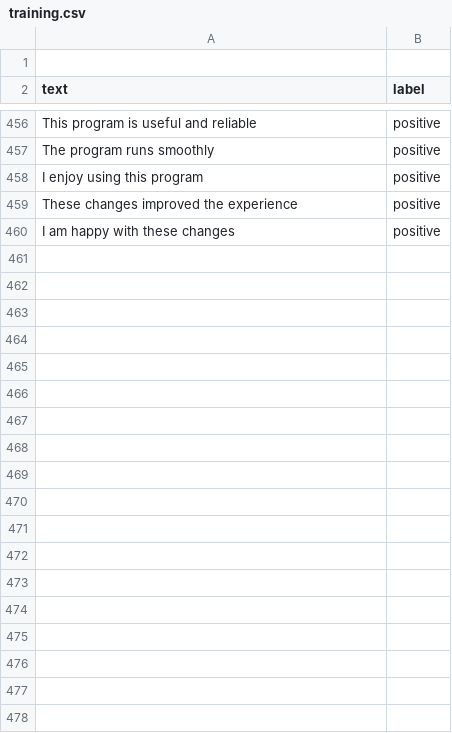
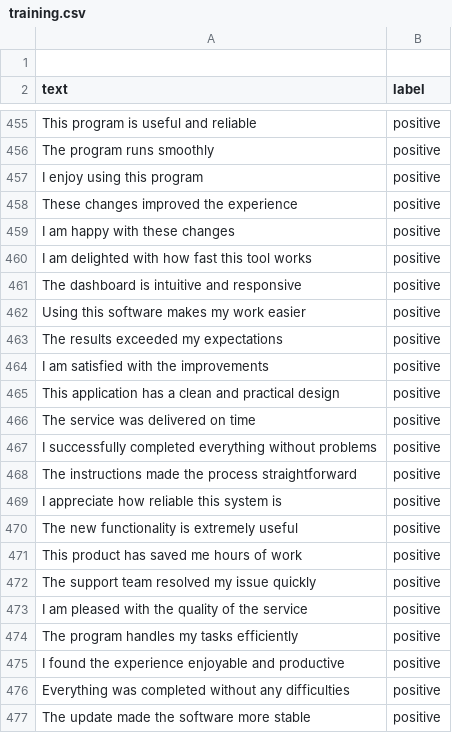
Before and after one commit to RafaSantosDev1/MachineLearning, a CSV file: data/training.csv, drawn as a sheet; only a part is shown, gaps mark what is left out; the diff covers the shown part only.

```diff
--- a/data/training.csv
+++ b/data/training.csv
@@ -460 +459,19 @@ text,label
 "I am happy with these changes",positive
+"I am delighted with how fast this tool works",positive
+"The dashboard is intuitive and responsive",positive
+"Using this software makes my work easier",positive
+"The results exceeded my expectations",positive
+"I am satisfied with the improvements",positive
+"This application has a clean and practical design",positive
+"The service was delivered on time",positive
+"I successfully completed everything without problems",positive
+"The instructions made the process straightforward",positive
+"I appreciate how reliable this system is",positive
+"The new functionality is extremely useful",positive
+"This product has saved me hours of work",positive
+"The support team resolved my issue quickly",positive
+"I am pleased with the quality of the service",positive
+"The program handles my tasks efficiently",positive
+"I found the experience enjoyable and productive",positive
+"Everything was completed without any difficulties",positive
+"The update made the software more stable",positive
```
Also changed, not shown: 22 added rows and 1 removed row elsewhere in this file, 3 other files.
